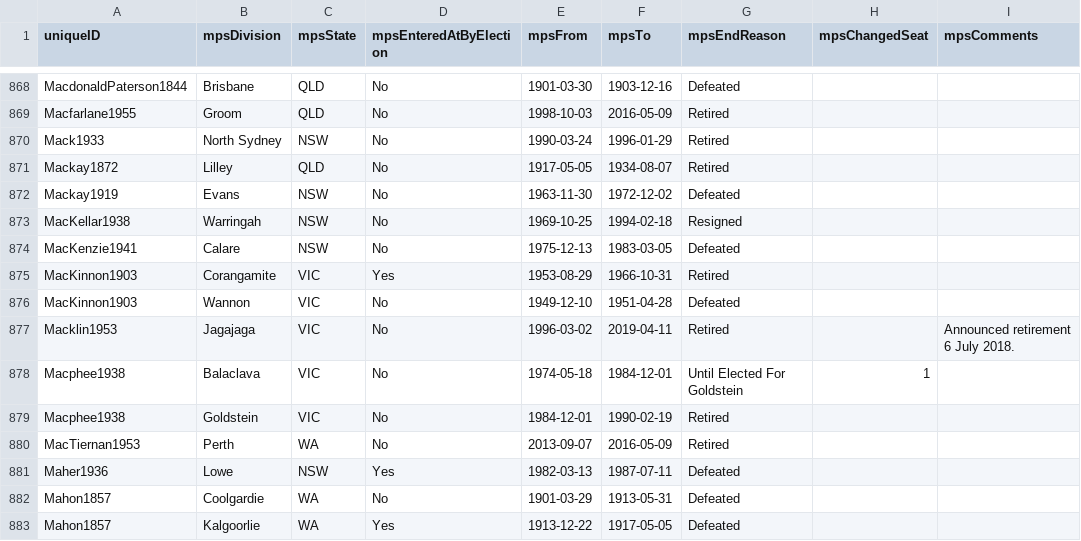
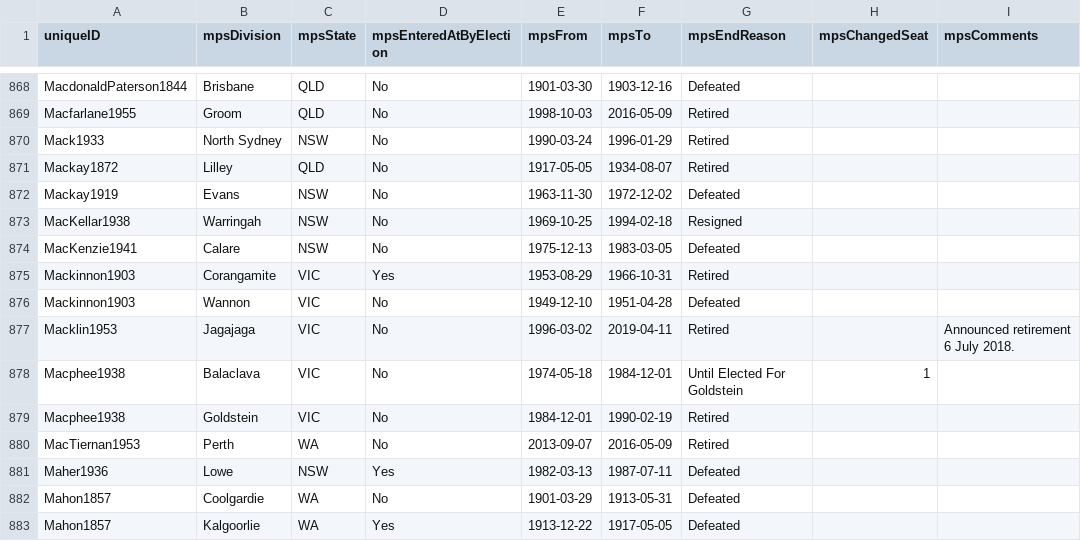
Before and after one commit to RohanAlexander/AustralianPoliticians, a CSV file: data-raw/by_division_mps.csv, drawn as a sheet; only a part is shown, gaps mark what is left out.

Commit message:
minor fix to the divisions

```diff
--- a/data-raw/by_division_mps.csv
+++ b/data-raw/by_division_mps.csv
@@ -874,4 +874,4 @@ MacKellar1938,Warringah,NSW,No,1969-10-25,1994-02-18,Resigned,,
 MacKenzie1941,Calare,NSW,No,1975-12-13,1983-03-05,Defeated,,
-MacKinnon1903,Corangamite,VIC,Yes,1953-08-29,1966-10-31,Retired,,
-MacKinnon1903,Wannon,VIC,No,1949-12-10,1951-04-28,Defeated,,
+Mackinnon1903,Corangamite,VIC,Yes,1953-08-29,1966-10-31,Retired,,
+Mackinnon1903,Wannon,VIC,No,1949-12-10,1951-04-28,Defeated,,
 Macklin1953,Jagajaga,VIC,No,1996-03-02,2019-04-11,Retired,,Announced retirement 6 July 2018.
```
Also changed, not shown: 1 other file.
